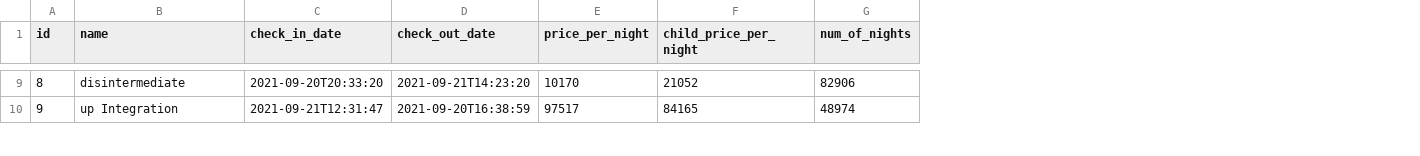
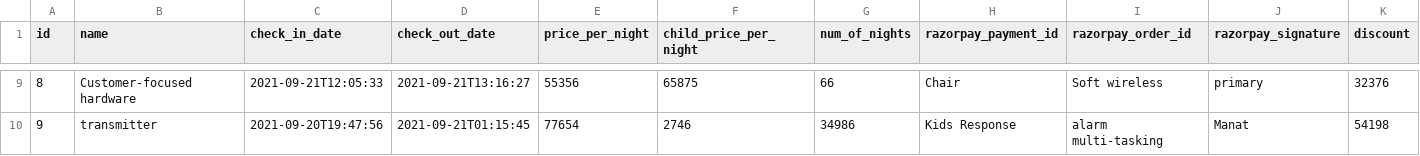
Before and after one commit to campsitesindia/campsites-backend, a CSV file: src/main/resources/config/liquibase/fake-data/bookings.csv, drawn as a sheet; only a part is shown, gaps mark what is left out; the diff covers the shown part only; the diff names each change by its address in the sheet, - before the commit and + after, or states it on an @@ line.

```diff
--- a/src/main/resources/config/liquibase/fake-data/bookings.csv
+++ b/src/main/resources/config/liquibase/fake-data/bookings.csv
+column H (razorpay_payment_id), rows 9-10: Chair | Kids Response
+column I (razorpay_order_id), rows 9-10: Soft wireless | alarm multi-tasking
+column J (razorpay_signature), rows 9-10: primary | Manat
+column K (discount), rows 9-10: 32376 | 54198
-B9 (name): disintermediate
+B9 (name): Customer-focused hardware
-C9 (check_in_date): 2021-09-20T20:33:20
+C9 (check_in_date): 2021-09-21T12:05:33
-D9 (check_out_date): 2021-09-21T14:23:20
+D9 (check_out_date): 2021-09-21T13:16:27
-E9 (price_per_night): 10170
+E9 (price_per_night): 55356
-F9 (child_price_per_night): 21052
+F9 (child_price_per_night): 65875
-G9 (num_of_nights): 82906
+G9 (num_of_nights): 66
-B10 (name): up Integration
+B10 (name): transmitter
-C10 (check_in_date): 2021-09-21T12:31:47
+C10 (check_in_date): 2021-09-20T19:47:56
-D10 (check_out_date): 2021-09-20T16:38:59
+D10 (check_out_date): 2021-09-21T01:15:45
-E10 (price_per_night): 97517
+E10 (price_per_night): 77654
-F10 (child_price_per_night): 84165
+F10 (child_price_per_night): 2746
-G10 (num_of_nights): 48974
+G10 (num_of_nights): 34986
```
Also changed, not shown: 92 edited cells elsewhere in this file, src/main/resources/config/liquibase/fake-data/listing_type.csv, src/main/resources/config/liquibase/fake-data/location.csv, 29 other files.
